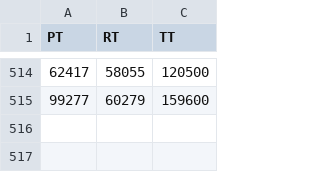
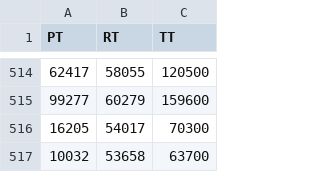
Before and after one commit to DaSH-Lab-CSIS/Peer_Compute, a CSV file: results.csv, drawn as a sheet; only a part is shown, gaps mark what is left out; the diff names each change by its address in the sheet, - before the commit and + after, or states it on an @@ line.

```diff
--- a/results.csv
+++ b/results.csv
+row 516: 16205 | 54017 | 70300
+row 517: 10032 | 53658 | 63700
```
Also changed, not shown: 9 other files.
